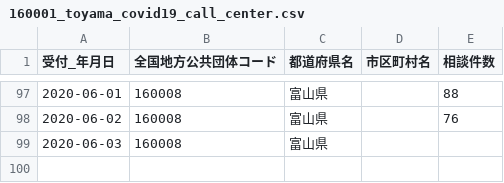
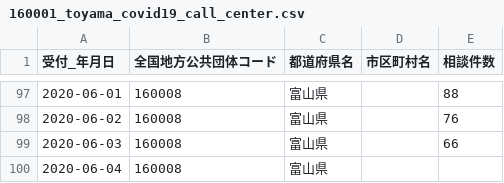
Before and after one commit to imabari/toyama-covid19, a CSV file: 160001_toyama_covid19_call_center.csv, drawn as a sheet; only a part is shown, gaps mark what is left out.

```diff
--- a/160001_toyama_covid19_call_center.csv
+++ b/160001_toyama_covid19_call_center.csv
@@ -98,2 +98,3 @@
 2020-06-02,160008,富山県,,76
-2020-06-03,160008,富山県,,
+2020-06-03,160008,富山県,,66
+2020-06-04,160008,富山県,,
```
Also changed, not shown: 160001_toyama_covid19_confirm_negative.csv, 160001_toyama_covid19_confirm_patients.csv, 4 other files.
